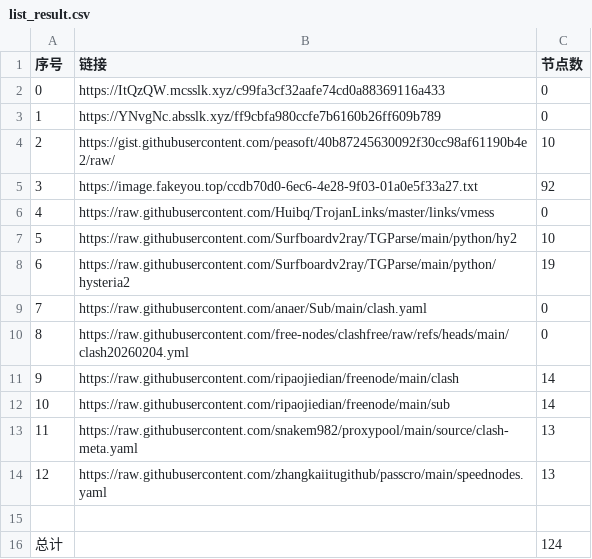
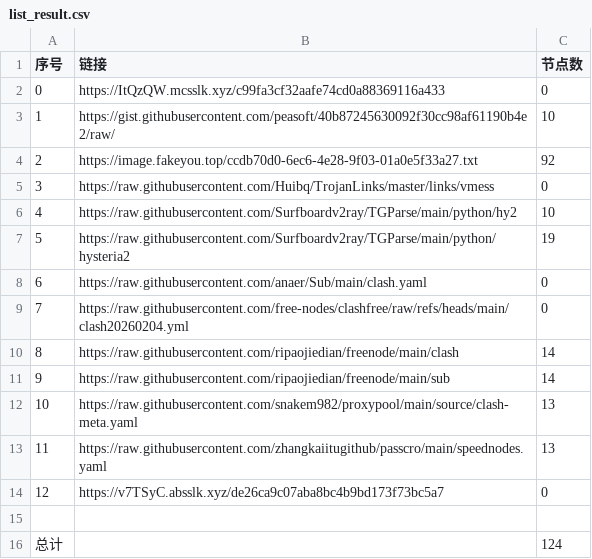
Before and after one commit to ResonanceForge/NoMoreWalls, a CSV file: list_result.csv, drawn as a sheet; removed rows and columns are numbered as before the commit, all else as after; the diff names each change by its address in the sheet, - before the commit and + after, or states it on an @@ line.

```diff
--- a/list_result.csv
+++ b/list_result.csv
-row 3: 1 | https://YNvgNc.absslk.xyz/ff9cbfa980ccfe7b6160b26ff609b789 | 0
@@ column A (序号) renumbered between rows 3 and 13 @@
+row 14: 12 | https://v7TSyC.absslk.xyz/de26ca9c07aba8bc4b9bd173f73bc5a7 | 0
```
Also changed, not shown: 7 other files.
